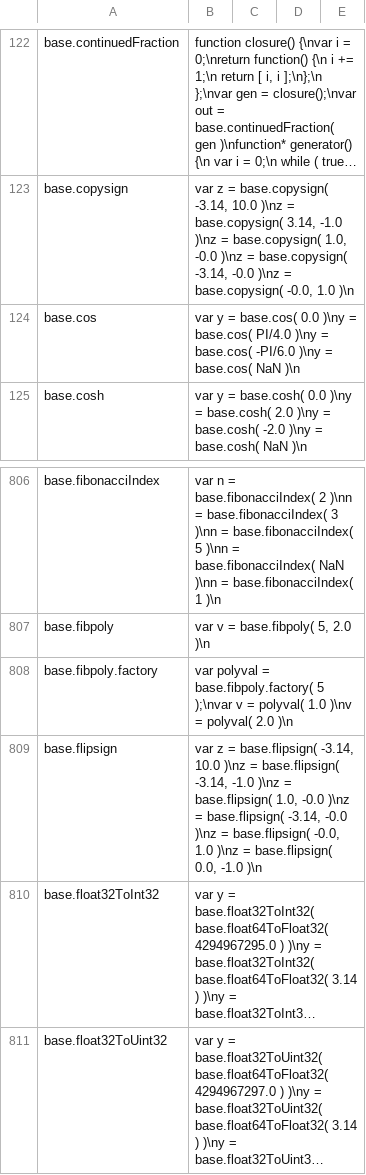
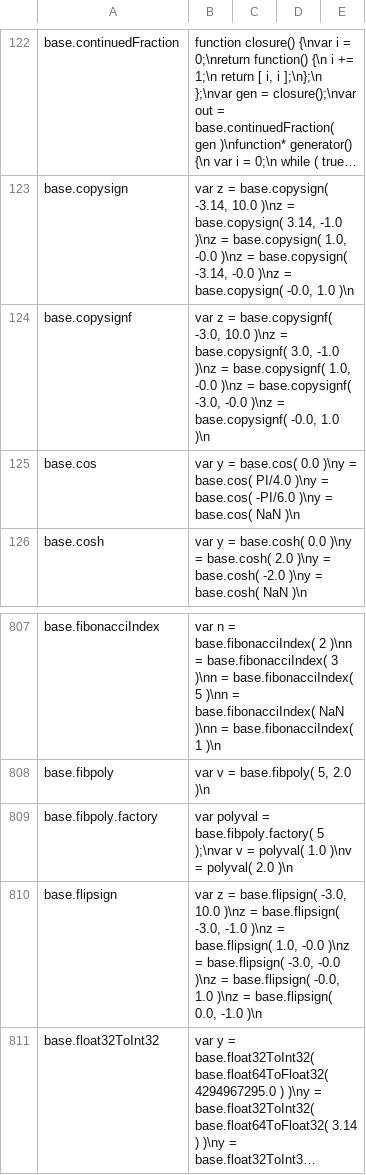
Before and after one commit to stdlib-js/repl-code-blocks, a CSV file: data/data.csv, drawn as a sheet; only a part is shown, gaps mark what is left out; the shorter side is filled out with more unchanged rows; long unchanged cells end in …; addresses are those after the commit; the diff names each change by its address in the sheet, - before the commit and + after, or states it on an @@ line.

```diff
--- a/data/data.csv
+++ b/data/data.csv
+row 124: base.copysignf | var z = base.copysignf( -3.0, 10.0 )\nz = base.copysignf( 3.0, -1.0 )\nz = base.copysignf( 1.0, -0.0 )\nz = base.copysignf( -3.0, -0.0 )\nz = base.copysignf( -0.0, 1.0 )\n
-B810: …= base.flipsign( -3.14, 10.0 )\nz = base.flipsign( -3.14, -1.0 )\nz = base.flipsign( 1.0, -0.0 )\nz = base.flipsign( -3.14, -0.0 )\nz…
+B810: …= base.flipsign( -3.0, 10.0 )\nz = base.flipsign( -3.0, -1.0 )\nz = base.flipsign( 1.0, -0.0 )\nz = base.flipsign( -3.0, -0.0 )\nz…
```
Also changed, not shown: 1 other file.
